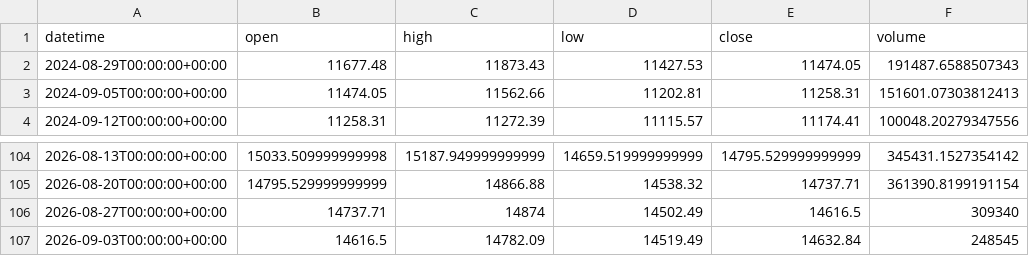
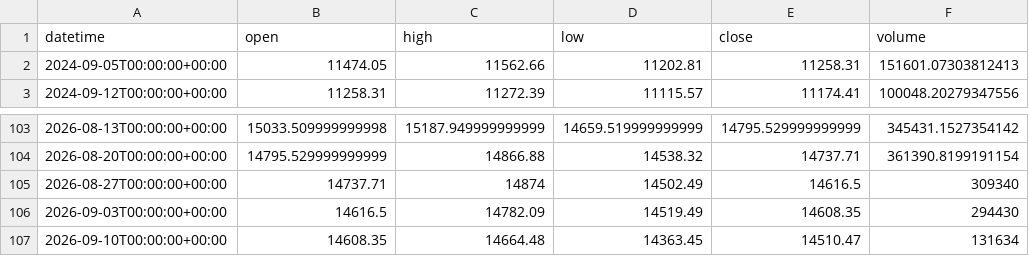
Before and after one commit to getdata-finance/chn50-1w-ohlcv-index-historical-data, a CSV file: CHN50_1w.csv, drawn as a sheet; only a part is shown, gaps mark what is left out.

```diff
--- a/CHN50_1w.csv
+++ b/CHN50_1w.csv
@@ -1,3 +1,2 @@
 datetime,open,high,low,close,volume
-2024-08-29T00:00:00+00:00,11677.48,11873.43,11427.53,11474.05,191487.6588507343
 2024-09-05T00:00:00+00:00,11474.05,11562.66,11202.81,11258.31,151601.07303812413
@@ -106,2 +105,3 @@ datetime,open,high,low,close,volume
 2026-08-27T00:00:00+00:00,14737.71,14874,14502.49,14616.5,309340
-2026-09-03T00:00:00+00:00,14616.5,14782.09,14519.49,14632.84,248545
+2026-09-03T00:00:00+00:00,14616.5,14782.09,14519.49,14608.35,294430
+2026-09-10T00:00:00+00:00,14608.35,14664.48,14363.45,14510.47,131634
```
Also changed, not shown: 1 other file.
